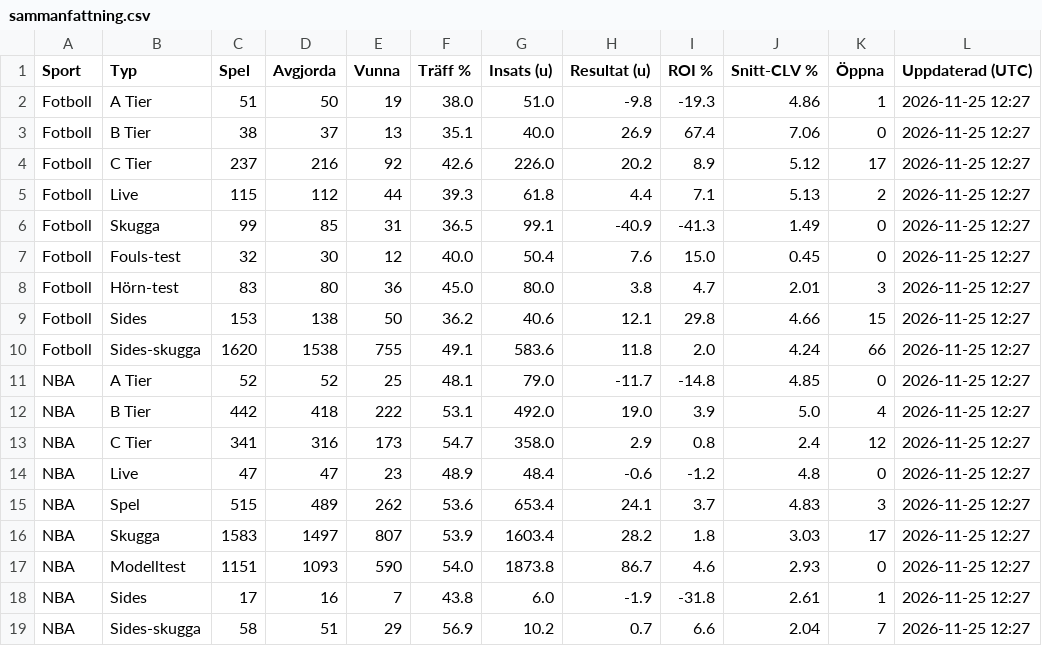
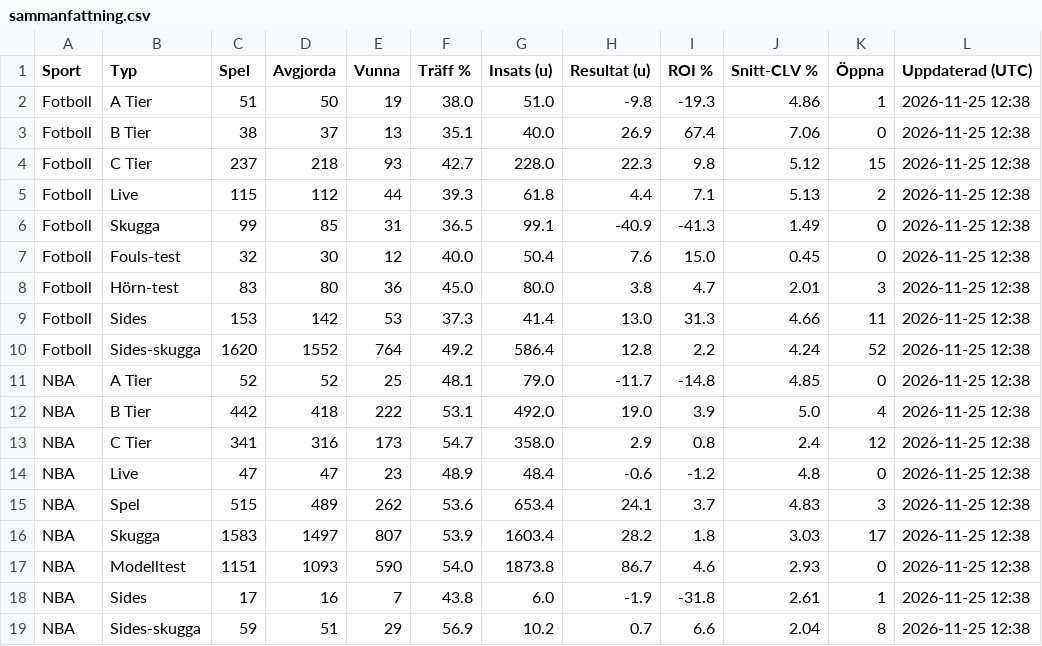
Before and after one commit to FatFockFrank888/propsbot, a CSV file: site/csv/sammanfattning.csv, drawn as a sheet.

```diff
--- a/site/csv/sammanfattning.csv
+++ b/site/csv/sammanfattning.csv
@@ -1,19 +1,19 @@
 Sport,Typ,Spel,Avgjorda,Vunna,Träff %,Insats (u),Resultat (u),ROI %,Snitt-CLV %,Öppna,Uppdaterad (UTC)
-Fotboll,A Tier,51,50,19,38.0,51.0,-9.8,-19.3,4.86,1,2026-11-25 12:27
-Fotboll,B Tier,38,37,13,35.1,40.0,26.9,67.4,7.06,0,2026-11-25 12:27
-Fotboll,C Tier,237,216,92,42.6,226.0,20.2,8.9,5.12,17,2026-11-25 12:27
-Fotboll,Live,115,112,44,39.3,61.8,4.4,7.1,5.13,2,2026-11-25 12:27
-Fotboll,Skugga,99,85,31,36.5,99.1,-40.9,-41.3,1.49,0,2026-11-25 12:27
-Fotboll,Fouls-test,32,30,12,40.0,50.4,7.6,15.0,0.45,0,2026-11-25 12:27
-Fotboll,Hörn-test,83,80,36,45.0,80.0,3.8,4.7,2.01,3,2026-11-25 12:27
-Fotboll,Sides,153,138,50,36.2,40.6,12.1,29.8,4.66,15,2026-11-25 12:27
-Fotboll,Sides-skugga,1620,1538,755,49.1,583.6,11.8,2.0,4.24,66,2026-11-25 12:27
-NBA,A Tier,52,52,25,48.1,79.0,-11.7,-14.8,4.85,0,2026-11-25 12:27
-NBA,B Tier,442,418,222,53.1,492.0,19.0,3.9,5.0,4,2026-11-25 12:27
-NBA,C Tier,341,316,173,54.7,358.0,2.9,0.8,2.4,12,2026-11-25 12:27
-NBA,Live,47,47,23,48.9,48.4,-0.6,-1.2,4.8,0,2026-11-25 12:27
-NBA,Spel,515,489,262,53.6,653.4,24.1,3.7,4.83,3,2026-11-25 12:27
-NBA,Skugga,1583,1497,807,53.9,1603.4,28.2,1.8,3.03,17,2026-11-25 12:27
-NBA,Modelltest,1151,1093,590,54.0,1873.8,86.7,4.6,2.93,0,2026-11-25 12:27
-NBA,Sides,17,16,7,43.8,6.0,-1.9,-31.8,2.61,1,2026-11-25 12:27
-NBA,Sides-skugga,58,51,29,56.9,10.2,0.7,6.6,2.04,7,2026-11-25 12:27
+Fotboll,A Tier,51,50,19,38.0,51.0,-9.8,-19.3,4.86,1,2026-11-25 12:38
+Fotboll,B Tier,38,37,13,35.1,40.0,26.9,67.4,7.06,0,2026-11-25 12:38
+Fotboll,C Tier,237,218,93,42.7,228.0,22.3,9.8,5.12,15,2026-11-25 12:38
+Fotboll,Live,115,112,44,39.3,61.8,4.4,7.1,5.13,2,2026-11-25 12:38
+Fotboll,Skugga,99,85,31,36.5,99.1,-40.9,-41.3,1.49,0,2026-11-25 12:38
+Fotboll,Fouls-test,32,30,12,40.0,50.4,7.6,15.0,0.45,0,2026-11-25 12:38
+Fotboll,Hörn-test,83,80,36,45.0,80.0,3.8,4.7,2.01,3,2026-11-25 12:38
+Fotboll,Sides,153,142,53,37.3,41.4,13.0,31.3,4.66,11,2026-11-25 12:38
+Fotboll,Sides-skugga,1620,1552,764,49.2,586.4,12.8,2.2,4.24,52,2026-11-25 12:38
+NBA,A Tier,52,52,25,48.1,79.0,-11.7,-14.8,4.85,0,2026-11-25 12:38
+NBA,B Tier,442,418,222,53.1,492.0,19.0,3.9,5.0,4,2026-11-25 12:38
+NBA,C Tier,341,316,173,54.7,358.0,2.9,0.8,2.4,12,2026-11-25 12:38
+NBA,Live,47,47,23,48.9,48.4,-0.6,-1.2,4.8,0,2026-11-25 12:38
+NBA,Spel,515,489,262,53.6,653.4,24.1,3.7,4.83,3,2026-11-25 12:38
+NBA,Skugga,1583,1497,807,53.9,1603.4,28.2,1.8,3.03,17,2026-11-25 12:38
+NBA,Modelltest,1151,1093,590,54.0,1873.8,86.7,4.6,2.93,0,2026-11-25 12:38
+NBA,Sides,17,16,7,43.8,6.0,-1.9,-31.8,2.61,1,2026-11-25 12:38
+NBA,Sides-skugga,59,51,29,56.9,10.2,0.7,6.6,2.04,8,2026-11-25 12:38
```
Also changed, not shown: site/csv/fotboll.csv, site/csv/nba.csv, 32 other files.
